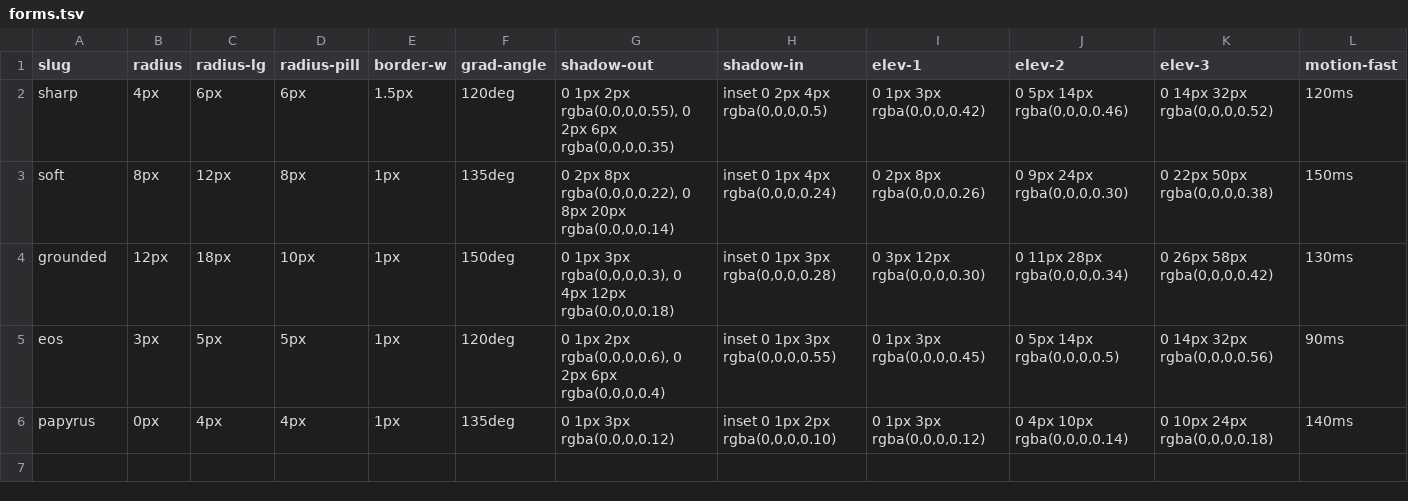
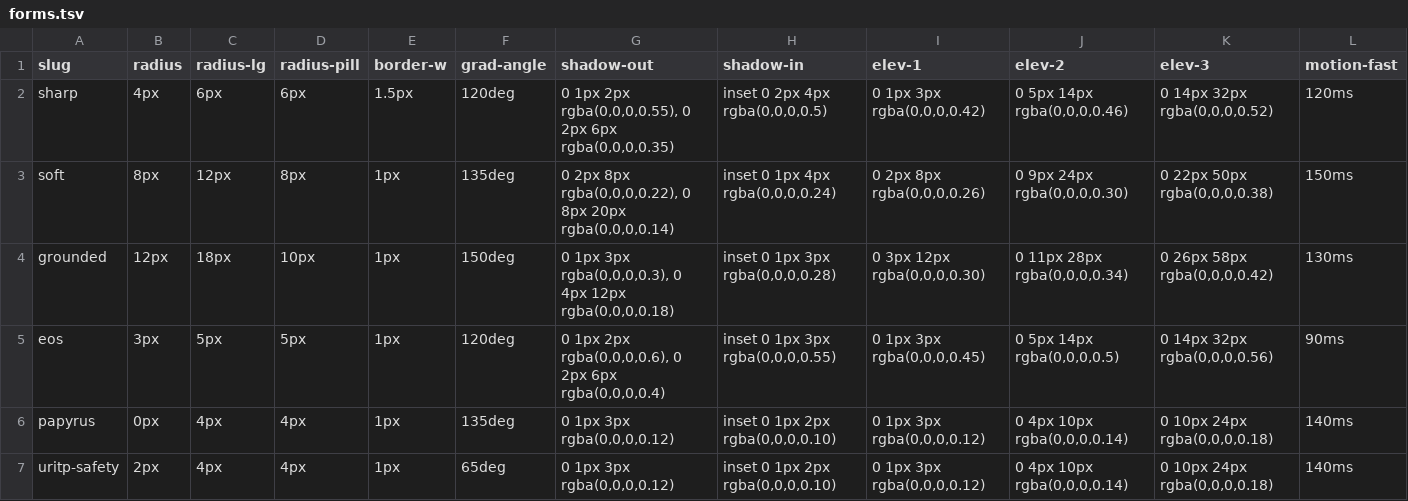
Before and after one commit to mawizorek/doc-render-engine, a TSV file: theme/canonical/forms.tsv, drawn as a sheet; only a part is shown; rows hold the shown columns only; the diff names each change by its address in the sheet, - before the commit and + after, or states it on an @@ line.

Commit message:
re-vendor colors/typography/forms/spacing from maw-themes main (PR #14)

```diff
--- a/theme/canonical/forms.tsv
+++ b/theme/canonical/forms.tsv
+row 7: uritp-safety | 2px | 4px | 4px | 1px | 65deg | 0 1px 3px rgba(0,0,0,0.12) | inset 0 1px 2px rgba(0,0,0,0.10) | 0 1px 3px rgba(0,0,0,0.12) | 0 4px 10px rgba(0,0,0,0.14) | 0 10px 24px rgba(0,0,0,0.18) | 140ms
```
Also changed, not shown: theme/canonical/colors.tsv, theme/canonical/spacing.tsv, 1 other file.
